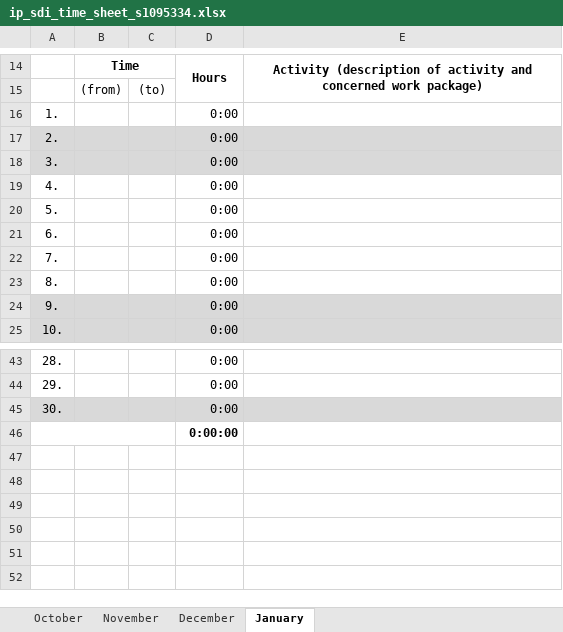
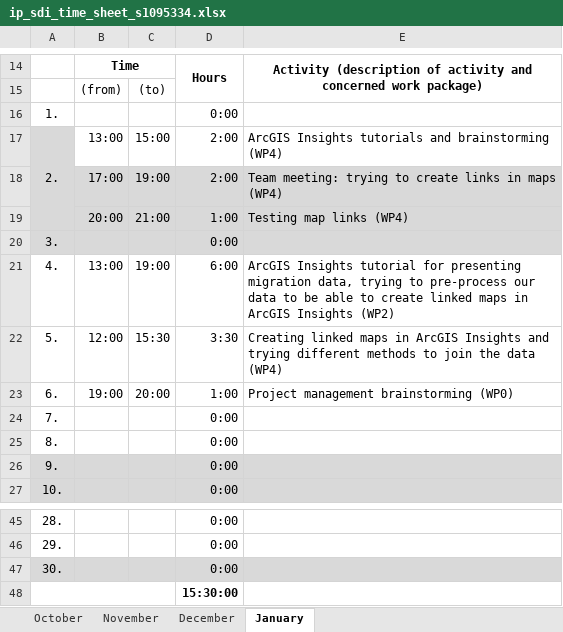
Before and after one commit to noahgreupner/MigrationMonitoring, an Excel workbook: Project_management/ip_sdi_time_sheet_s1095334.xlsx, sheet January, drawn as a sheet; only a part is shown, gaps mark what is left out; values as stored, in another font and other column widths than the file's, no borders; addresses are those after the commit; the diff names each change by its address in the sheet, - before the commit and + after, or states it on an @@ line.

```diff
--- a/Project_management/ip_sdi_time_sheet_s1095334.xlsx (sheet January)
+++ b/Project_management/ip_sdi_time_sheet_s1095334.xlsx (sheet January)
+A17:A19 merged
-B17: (empty)
+B17: 13:00
-B17:E17 fill: #D9D9D9
+B17:E17 fill: none
-C17: (empty)
+C17: 15:00
-D17: 0:00
+D17: 2:00
-E17: (empty)
+E17: ArcGIS Insights tutorials and brainstorming (WP4)
+row 18:  | 17:00 | 19:00 | 2:00 | Team meeting: trying to create links in maps (WP4)
+row 19:  | 20:00 | 21:00 | 1:00 | Testing map links (WP4)
-B21: (empty)
+B21: 13:00
-C21: (empty)
+C21: 19:00
-D21: 0:00
+D21: 6:00
-E21: (empty)
+E21: ArcGIS Insights tutorial for presenting migration data, trying to pre-process our data to be able to create linked maps in ArcGIS Insights (WP2)
-B22: (empty)
+B22: 12:00
-C22: (empty)
+C22: 15:30
-D22: 0:00
+D22: 3:30
-E22: (empty)
+E22: Creating linked maps in ArcGIS Insights and trying different methods to join the data (WP4)
-B23: (empty)
+B23: 19:00
-C23: (empty)
+C23: 20:00
-D23: 0:00
+D23: 1:00
-E23: (empty)
+E23: Project management brainstorming (WP0)
-D48: 0:00:00
+D48: 15:30:00
```
Also changed, not shown: sheet December, formulas that keep their value.
